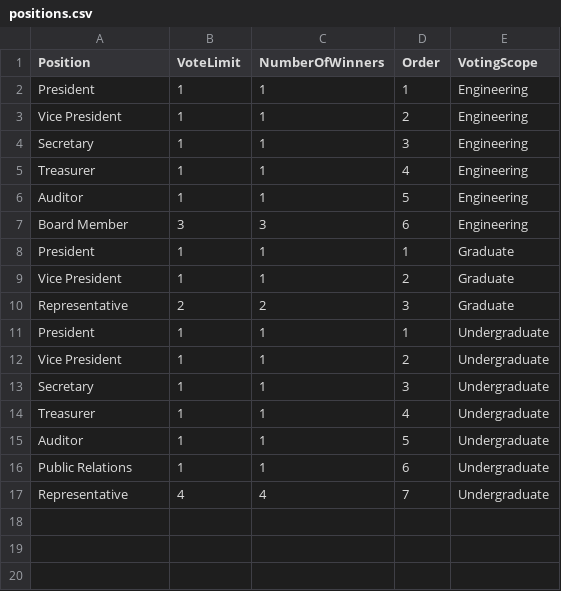
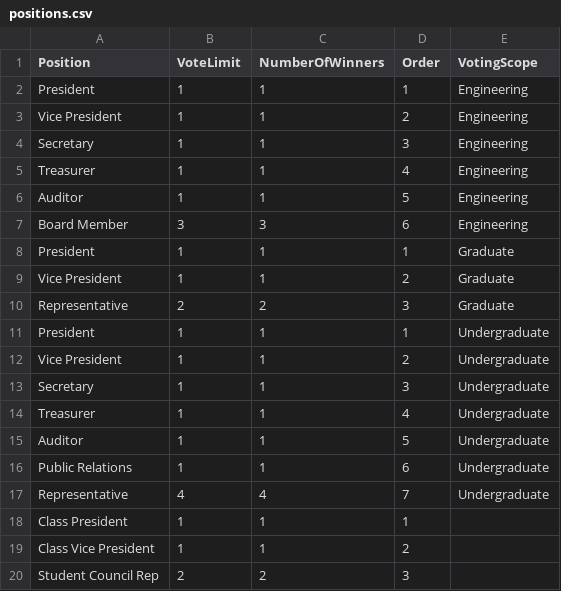
Before and after one commit to Boto-Mo-To-Capstone-Project/BotoMoTo, a CSV file: public/assets/sample/positions.csv, drawn as a sheet.

Commit message:
fix order logic on modal of positions

```diff
--- a/public/assets/sample/positions.csv
+++ b/public/assets/sample/positions.csv
@@ -17 +17,4 @@ Public Relations,1,1,6,Undergraduate
 Representative,4,4,7,Undergraduate
+Class President,1,1,1,
+Class Vice President,1,1,2,
+Student Council Rep,2,2,3,
```
Also changed, not shown: 6 other files.
